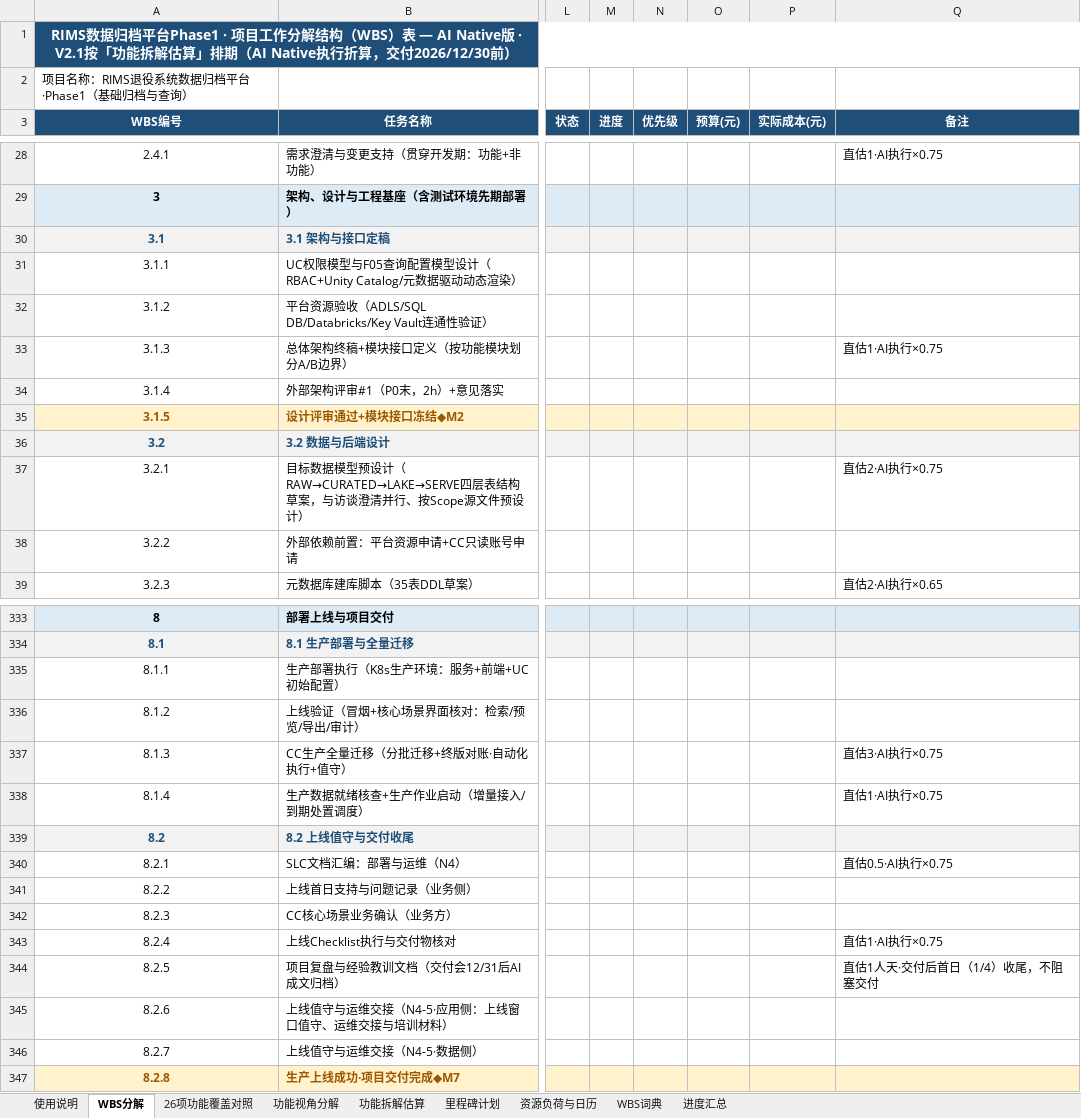
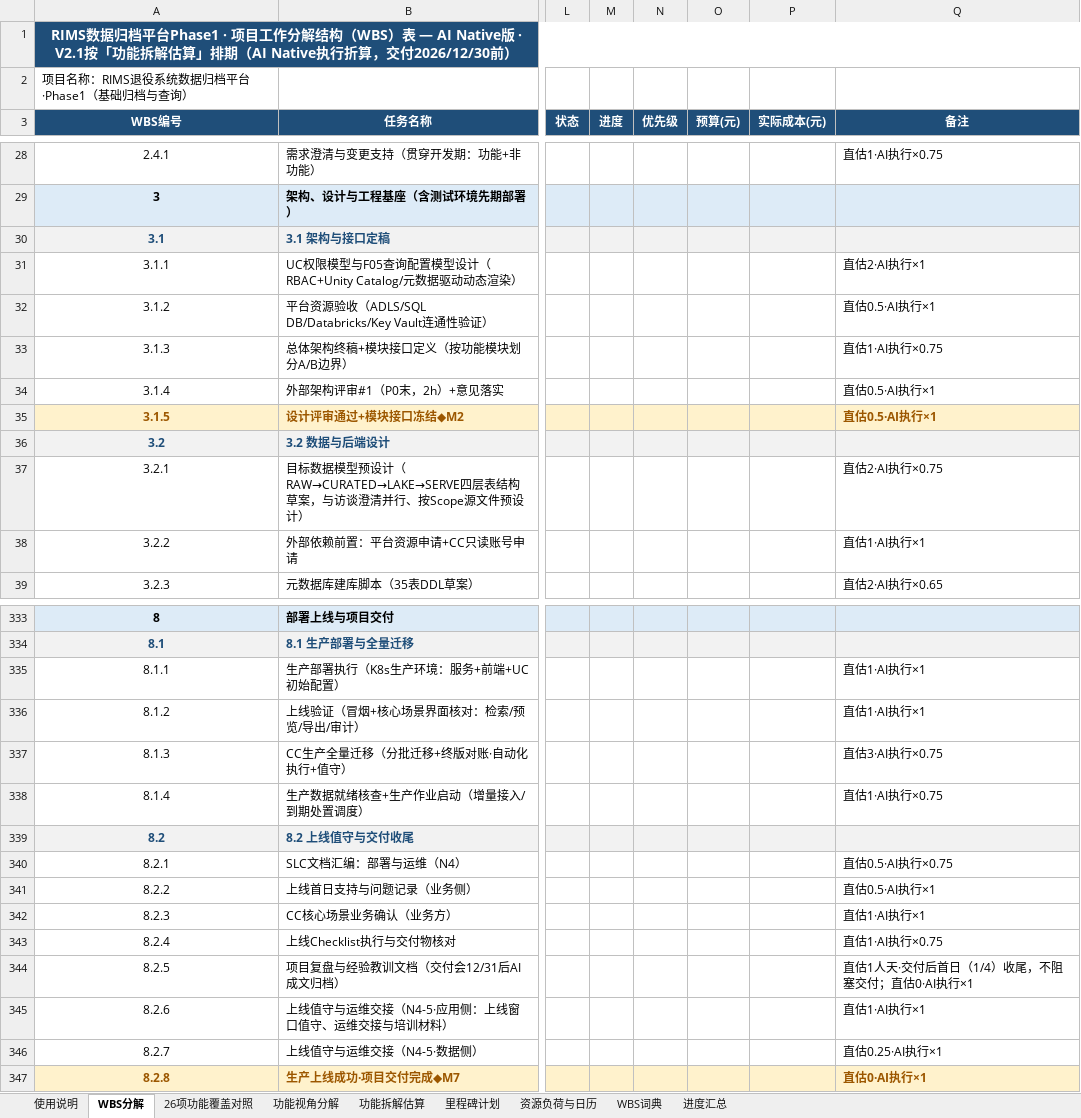
Before and after one commit to GoLangCJava/wbs, an Excel workbook: RIMS项目WBS工作分解_AI Native版.xlsx, sheet WBS分解, drawn as a sheet; only a part is shown, gaps mark what is left out; values as stored, in another font and other column widths than the file's, no borders; the diff covers the shown part only; the diff names each change by its address in the sheet, - before the commit and + after, or states it on an @@ line.

Commit message:
DevB人天口径澄清：Q列直估标签全覆盖（含人工×1.0），三口径对账桥写入资源负荷页
- WBS中DevB直估90.75=拆解估算70.5−瓶颈迁移Wade 12.25（10项功能子任务+鉴权掩码中间件）+拆解外环节32.75（数据与后端设计12/CC迁移演练10/生产就绪专项5.5/生产部署与全量迁移4/增量接入1）
- 排期口径65.0=90.75×AI执行系数（日历实际占用）
- Q列（备注）每行均有「直估X·AI执行×系数」或「直估X·人工×1.0」标签，逐行可审计
- 资源负荷页K列说明改为完整直估桥（Mandy 96/Wade 90.75/DevB 90.75三口径逐人对平）

Co-authored-by: arena-agent <297053741+arena-agent@users.noreply.github.com>

```diff
--- a/RIMS项目WBS工作分解_AI Native版.xlsx (sheet WBS分解)
+++ b/RIMS项目WBS工作分解_AI Native版.xlsx (sheet WBS分解)
-Q31 (备注): (empty)
+Q31 (备注): 直估2·AI执行×1
-Q32 (备注): (empty)
+Q32 (备注): 直估0.5·AI执行×1
-Q34:Q35 (备注): (empty)
+Q34:Q35 (备注): 直估0.5·AI执行×1
-Q38 (备注): (empty)
+Q38 (备注): 直估1·AI执行×1
-Q335:Q336 (备注): (empty)
+Q335:Q336 (备注): 直估1·AI执行×1
-Q341 (备注): (empty)
+Q341 (备注): 直估0.5·AI执行×1
-Q342 (备注): (empty)
+Q342 (备注): 直估1·AI执行×1
-Q344 (备注): 直估1人天·交付后首日（1/4）收尾，不阻塞交付
+Q344 (备注): 直估1人天·交付后首日（1/4）收尾，不阻塞交付；直估0·AI执行×1
-Q345 (备注): (empty)
+Q345 (备注): 直估1·AI执行×1
-Q346 (备注): (empty)
+Q346 (备注): 直估0.25·AI执行×1
-Q347 (备注): (empty)
+Q347 (备注): 直估0·AI执行×1
```
Also changed, not shown: 27 edited cells elsewhere in this sheet, 1 other file.
